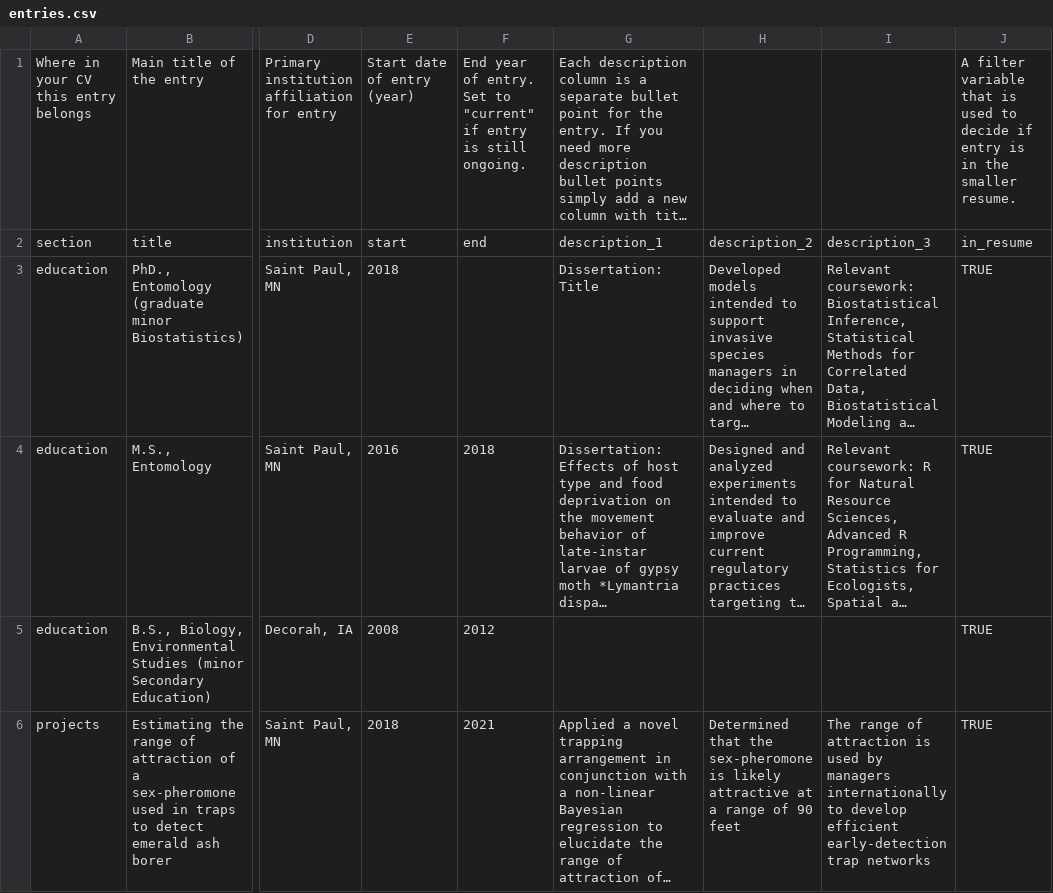
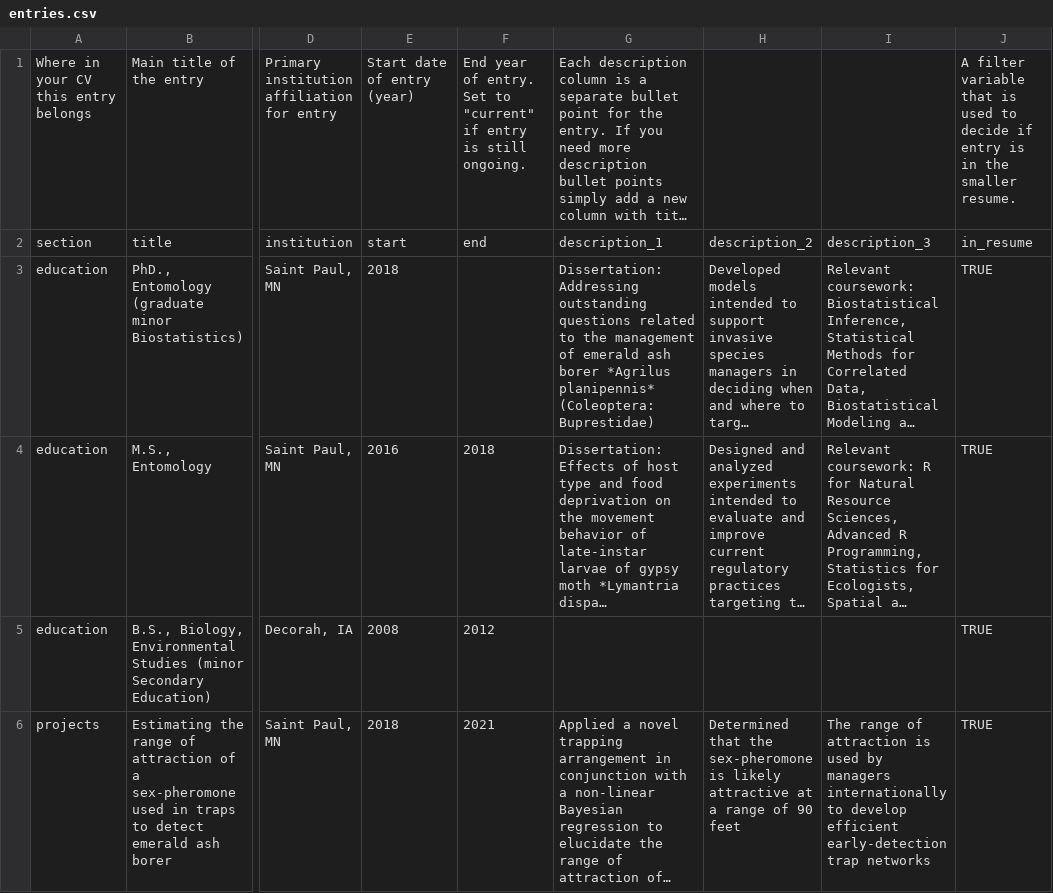
Before and after one commit to jake-wittman/cv2, a CSV file: data/entries.csv, drawn as a sheet; only a part is shown, gaps mark what is left out; long unchanged cells end in …; the diff covers the shown part only; the diff names each change by its address in the sheet, - before the commit and + after, or states it on an @@ line.

```diff
--- a/data/entries.csv
+++ b/data/entries.csv
-G3: Dissertation: Title
+G3: Dissertation: Addressing outstanding questions related to the management of emerald ash borer *Agrilus planipennis* (Coleoptera: Buprestidae)
```
Also changed, not shown: 2 added rows, 1 removed row and 5 edited cells elsewhere in this file, data/contact_info.csv, data/text_blocks.csv, 10 other files.
